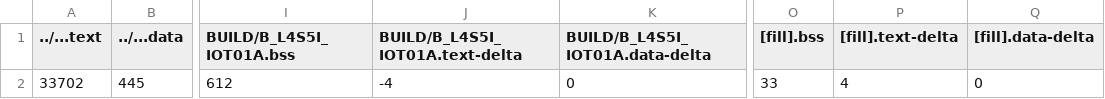
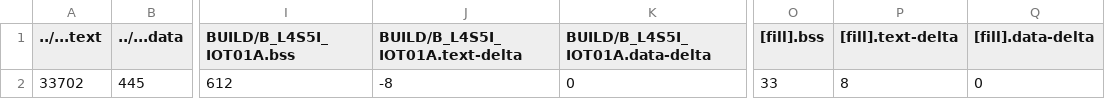
Before and after one commit to uweiLIn/HW2, a CSV file: HW2/BUILD/B_L4S5I_IOT01A/GCC_ARM/HW2_map.csv, drawn as a sheet; only a part is shown, gaps mark what is left out; the diff names each change by its address in the sheet, - before the commit and + after, or states it on an @@ line.

```diff
--- a/HW2/BUILD/B_L4S5I_IOT01A/GCC_ARM/HW2_map.csv
+++ b/HW2/BUILD/B_L4S5I_IOT01A/GCC_ARM/HW2_map.csv
-J2 (BUILD/B_L4S5I_IOT01A.text-delta): -4
+J2 (BUILD/B_L4S5I_IOT01A.text-delta): -8
-P2 ([fill].text-delta): 4
+P2 ([fill].text-delta): 8
```
Also changed, not shown: 7 other files.
